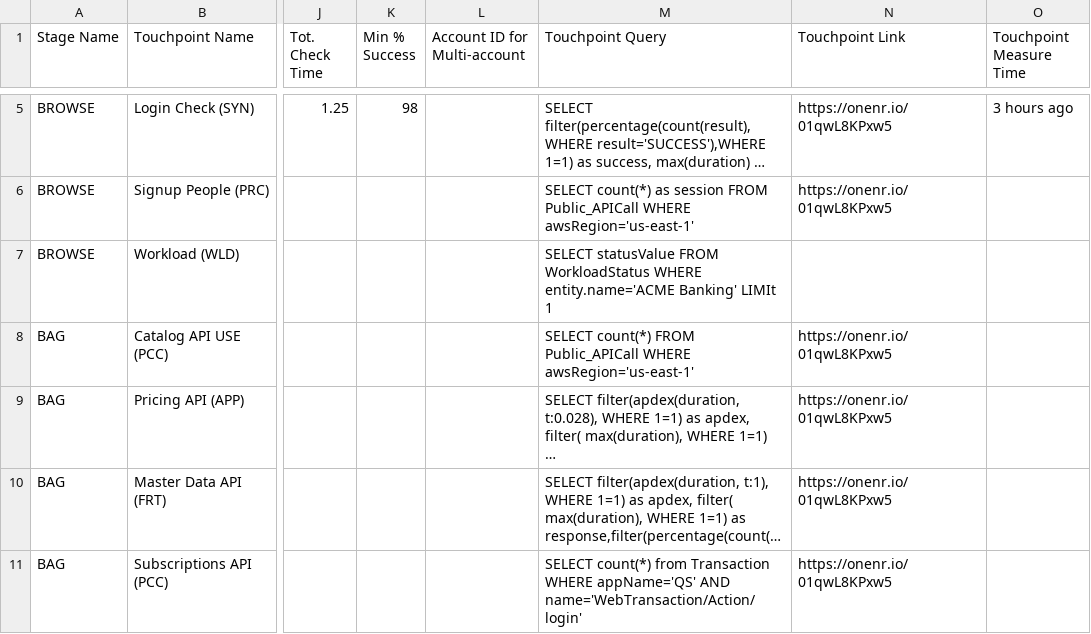
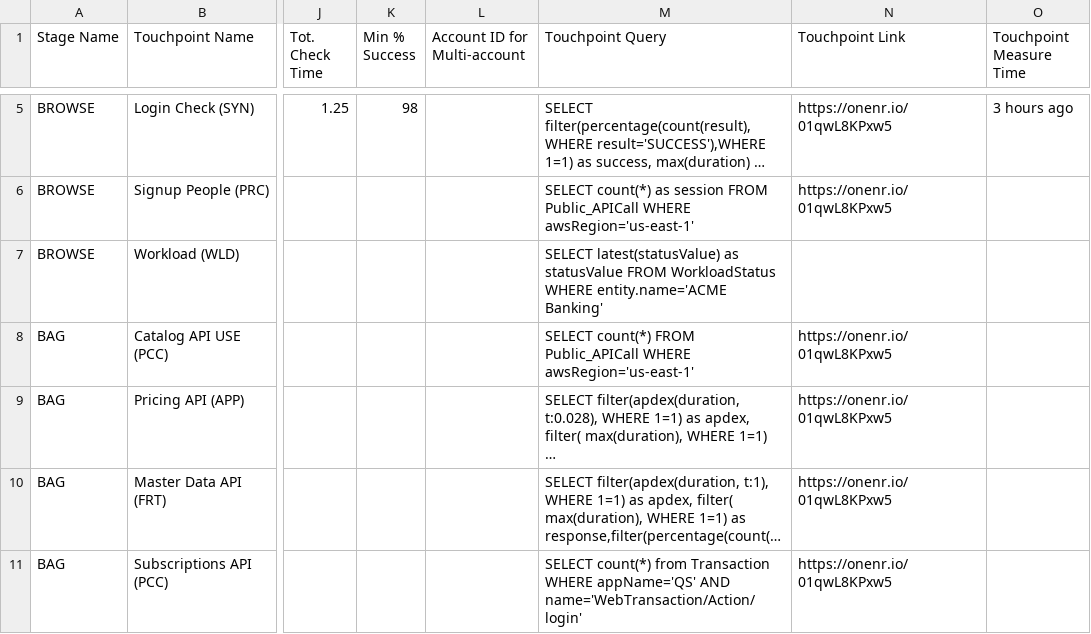
Before and after one commit to newrelic/nr1-pathpoint, a CSV file: setup/touchpoints.csv, drawn as a sheet; only a part is shown, gaps mark what is left out; long unchanged cells end in …; the diff covers the shown part only; the diff names each change by its address in the sheet, - before the commit and + after, or states it on an @@ line.

```diff
--- a/setup/touchpoints.csv
+++ b/setup/touchpoints.csv
-M7 (Touchpoint Query): SELECT statusValue FROM WorkloadStatus WHERE entity.name='ACME Banking' LIMIt 1
+M7 (Touchpoint Query): SELECT latest(statusValue) as statusValue FROM WorkloadStatus WHERE entity.name='ACME Banking'
```
Also changed, not shown: 4 edited cells elsewhere in this file, 8 other files.
